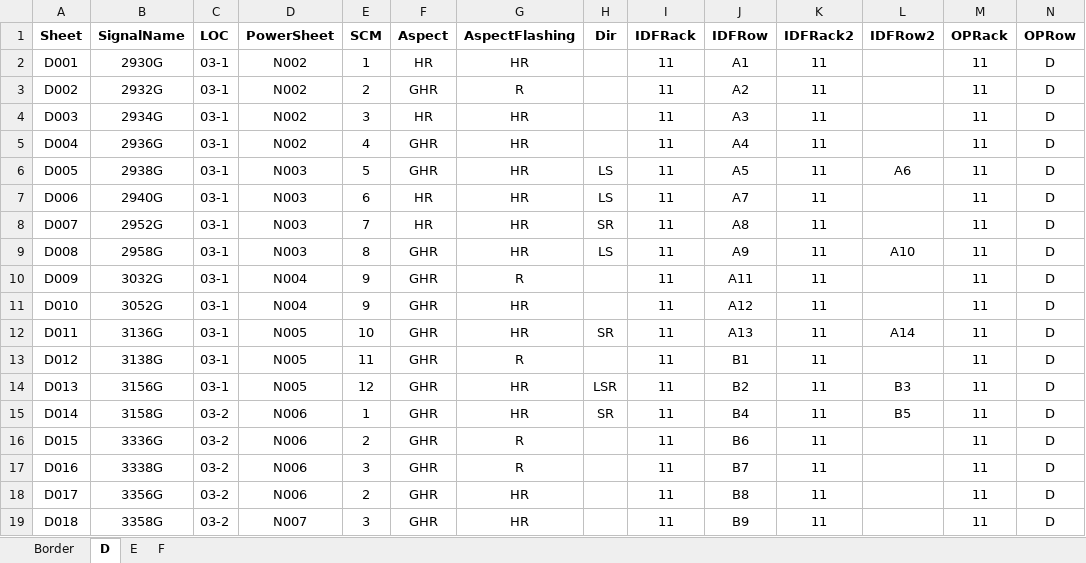
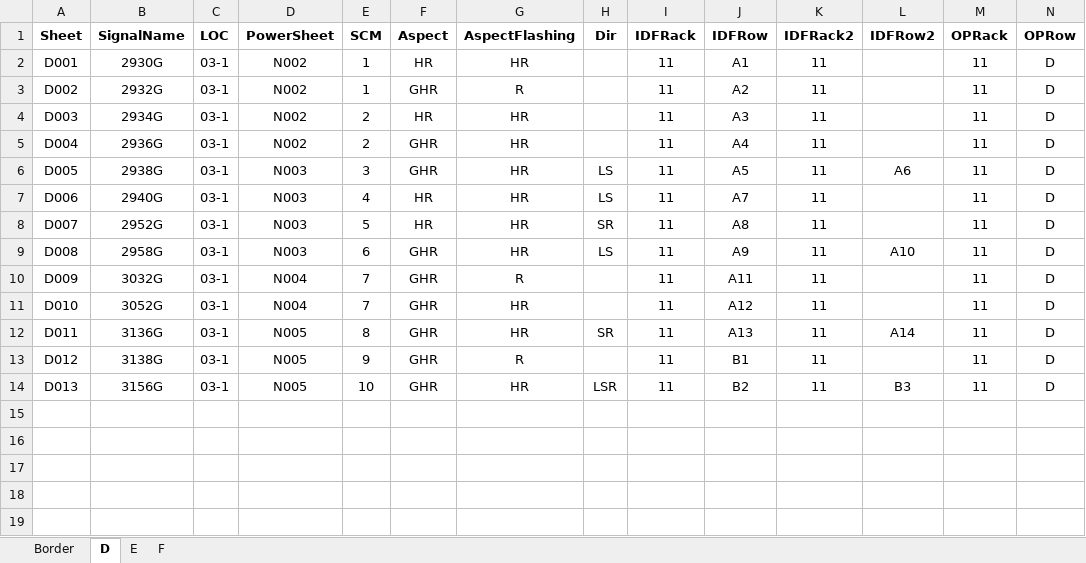
Before and after one commit to hannesathitachirail/autobookpy, an Excel workbook: src/templates/autobook.xlsx, sheet D, drawn as a sheet; only a part is shown; values as stored, in another font and other column widths than the file's, no borders; rows hold the shown columns only; the diff names each change by its address in the sheet, - before the commit and + after, or states it on an @@ line.

```diff
--- a/src/templates/autobook.xlsx (sheet D)
+++ b/src/templates/autobook.xlsx (sheet D)
-E3 (SCM): 2
+E3 (SCM): 1
-E4 (SCM): 3
+E4 (SCM): 2
-E5 (SCM): 4
+E5 (SCM): 2
-E6 (SCM): 5
+E6 (SCM): 3
-E7 (SCM): 6
+E7 (SCM): 4
-E8 (SCM): 7
+E8 (SCM): 5
-E9 (SCM): 8
+E9 (SCM): 6
-E10:E11 (SCM): 9
+E10:E11 (SCM): 7
-E12 (SCM): 10
+E12 (SCM): 8
-E13 (SCM): 11
+E13 (SCM): 9
-E14 (SCM): 12
+E14 (SCM): 10
-row 15: D014 | 3158G | 03-2 | N006 | 1 | GHR | HR | SR | 11 | B4 | 11 | B5 | 11 | D
-row 16: D015 | 3336G | 03-2 | N006 | 2 | GHR | R |  | 11 | B6 | 11 |  | 11 | D
-row 17: D016 | 3338G | 03-2 | N006 | 3 | GHR | R |  | 11 | B7 | 11 |  | 11 | D
-row 18: D017 | 3356G | 03-2 | N006 | 2 | GHR | HR |  | 11 | B8 | 11 |  | 11 | D
-row 19: D018 | 3358G | 03-2 | N007 | 3 | GHR | HR |  | 11 | B9 | 11 |  | 11 | D
```
Also changed, not shown: sheet F, sheet Border, 4 other files.
